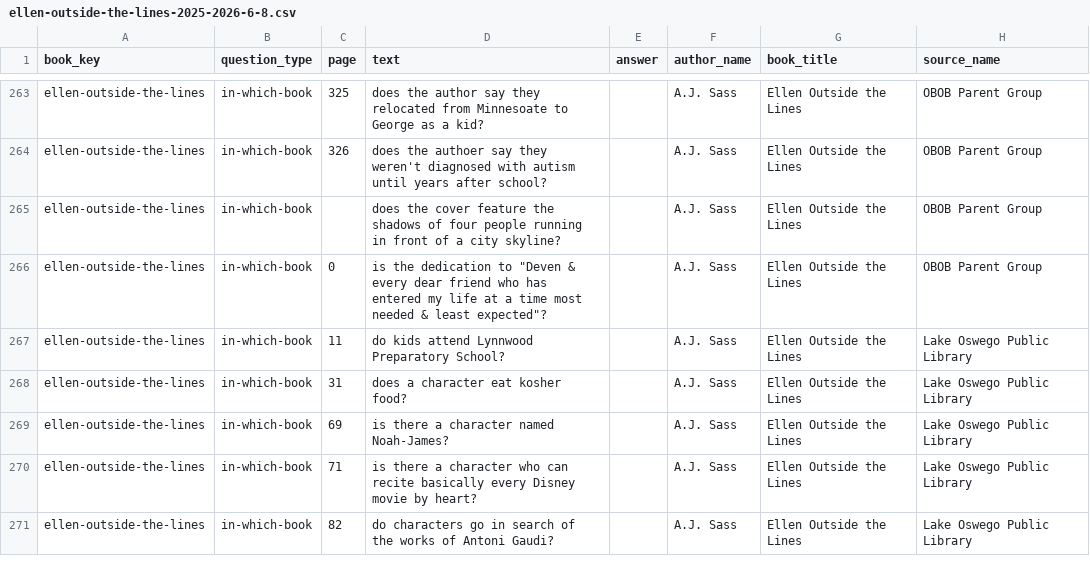
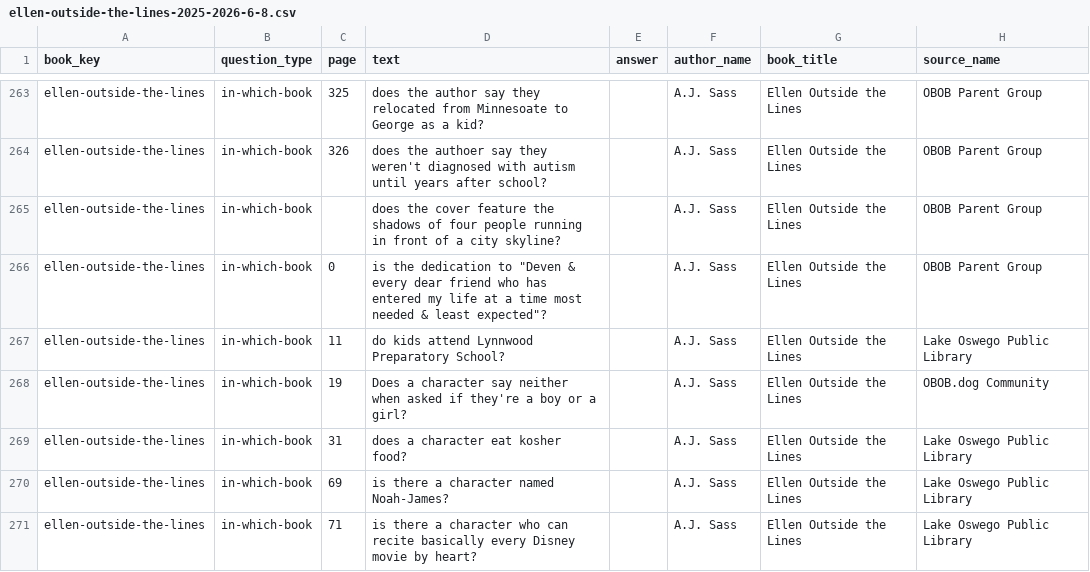
Before and after one commit to brianellin/obob-nextjs, a CSV file: public/exports/2025-2026/6-8/ellen-outside-the-lines-2025-2026-6-8.csv, drawn as a sheet; only a part is shown, gaps mark what is left out; the shorter side is filled out with more unchanged rows; the diff names each change by its address in the sheet, - before the commit and + after, or states it on an @@ line.

```diff
--- a/public/exports/2025-2026/6-8/ellen-outside-the-lines-2025-2026-6-8.csv
+++ b/public/exports/2025-2026/6-8/ellen-outside-the-lines-2025-2026-6-8.csv
+row 268: ellen-outside-the-lines | in-which-book | 19 | Does a character say neither when asked if they're a boy or a girl? |  | A.J. Sass | Ellen Outside the Lines | OBOB.dog Community
```
Also changed, not shown: public/exports/2025-2026/3-5/number-the-stars-2025-2026-3-5.csv, public/exports/2025-2026/3-5/obob-2025-2026-3-5-all-questions.csv, 6 other files.
